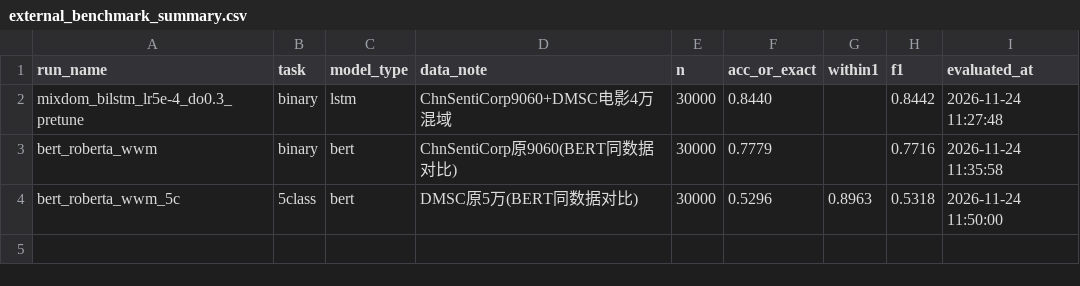
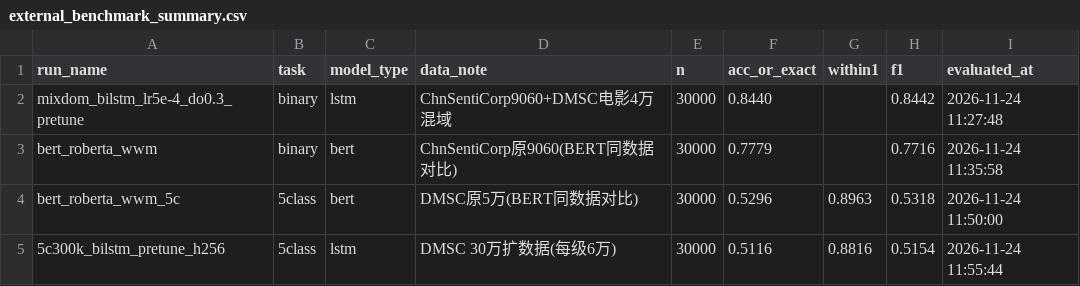
Before and after one commit to dio126/--CINEMOOD, a CSV file: outputs/eval_report/external_benchmark_summary.csv, drawn as a sheet; the diff names each change by its address in the sheet, - before the commit and + after, or states it on an @@ line.

Commit message:
方案B2 五级扩数据:DMSC剩余池分层30万(每级6万,五重排除含30000基准/B1已用,交集自检=0)+同配置Bi-LSTM(h256/pretune,lr5e-4同项目实际最佳配置)test acc 0.5131/macroF1 0.5145(vs 5万版 0.4688/0.4725,+4.4pp,破容量上限);外部30000 exact 0.5116/±1 0.8816(vs 0.4700/0.8580);修复 download_wordvec 组合式初始化对不含否定词词表的 KeyError(加存在性守卫,旧词表行为不变);train_5class 向后兼容加 data_suffix/vocab_file 参数

```diff
--- a/outputs/eval_report/external_benchmark_summary.csv
+++ b/outputs/eval_report/external_benchmark_summary.csv
+row 5: 5c300k_bilstm_pretune_h256 | 5class | lstm | DMSC 30万扩数据(每级6万) | 30000 | 0.5116 | 0.8816 | 0.5154 | 2026-11-24 11:55:44
```
Also changed, not shown: outputs/experiments_summary_5class.csv, 14 other files.
